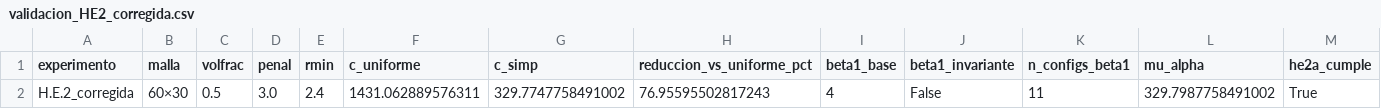
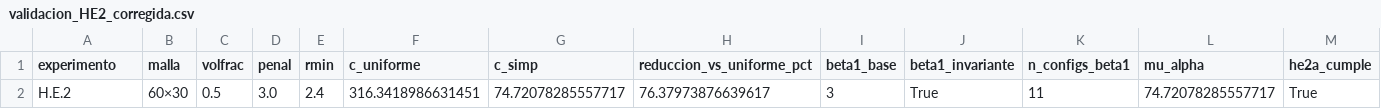
Before and after one commit to Nina-99/optimizacion-topologica, a CSV file: data/validacion_HE2_corregida.csv, drawn as a sheet; only a part is shown; removed rows and columns are numbered as before the commit, all else as after; rows hold the shown columns only; the diff names each change by its address in the sheet, - before the commit and + after, or states it on an @@ line.

```diff
--- a/data/validacion_HE2_corregida.csv
+++ b/data/validacion_HE2_corregida.csv
-row 2: H.E.2_corregida | 60×30 | 0.5 | 3.0 | 2.4 | 1431.062889576311 | 329.7747758491002 | 76.95595502817243 | 4 | False | 11 | 329.7987758491002 | True
+row 2: H.E.2 | 60×30 | 0.5 | 3.0 | 2.4 | 316.3418986631451 | 74.72078285557717 | 76.37973876639617 | 3 | True | 11 | 74.72078285557717 | True
```
Also changed, not shown: data/barrido_beta1_HE2b.csv, 51 other files.
